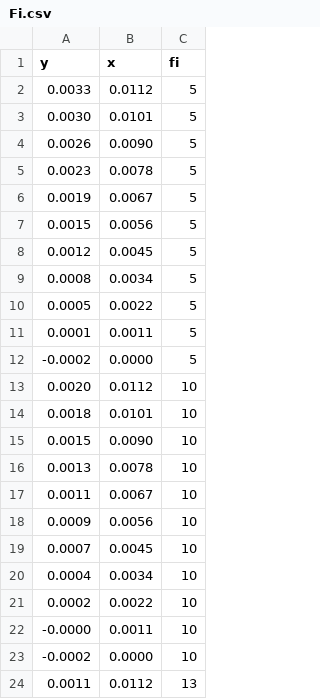
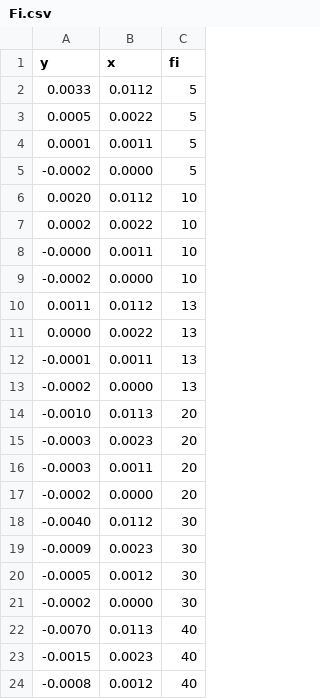
Before and after one commit to RosenDanielovRashev/9-8, a CSV file: Fi.csv, drawn as a sheet; only a part is shown; the shorter side is filled out with more unchanged rows; the diff covers the shown part only; the diff names each change by its address in the sheet, - before the commit and + after, or states it on an @@ line.

Commit message:
Add files via upload

```diff
--- a/Fi.csv
+++ b/Fi.csv
-row 3: 0.0030 | 0.0101 | 5
-row 4: 0.0026 | 0.0090 | 5
-row 5: 0.0023 | 0.0078 | 5
-row 6: 0.0019 | 0.0067 | 5
-row 7: 0.0015 | 0.0056 | 5
-row 8: 0.0012 | 0.0045 | 5
-row 9: 0.0008 | 0.0034 | 5
-row 14: 0.0018 | 0.0101 | 10
-row 15: 0.0015 | 0.0090 | 10
-row 16: 0.0013 | 0.0078 | 10
-row 17: 0.0011 | 0.0067 | 10
-row 18: 0.0009 | 0.0056 | 10
-row 19: 0.0007 | 0.0045 | 10
-row 20: 0.0004 | 0.0034 | 10
```
Also changed, not shown: 33 removed rows elsewhere in this file.
